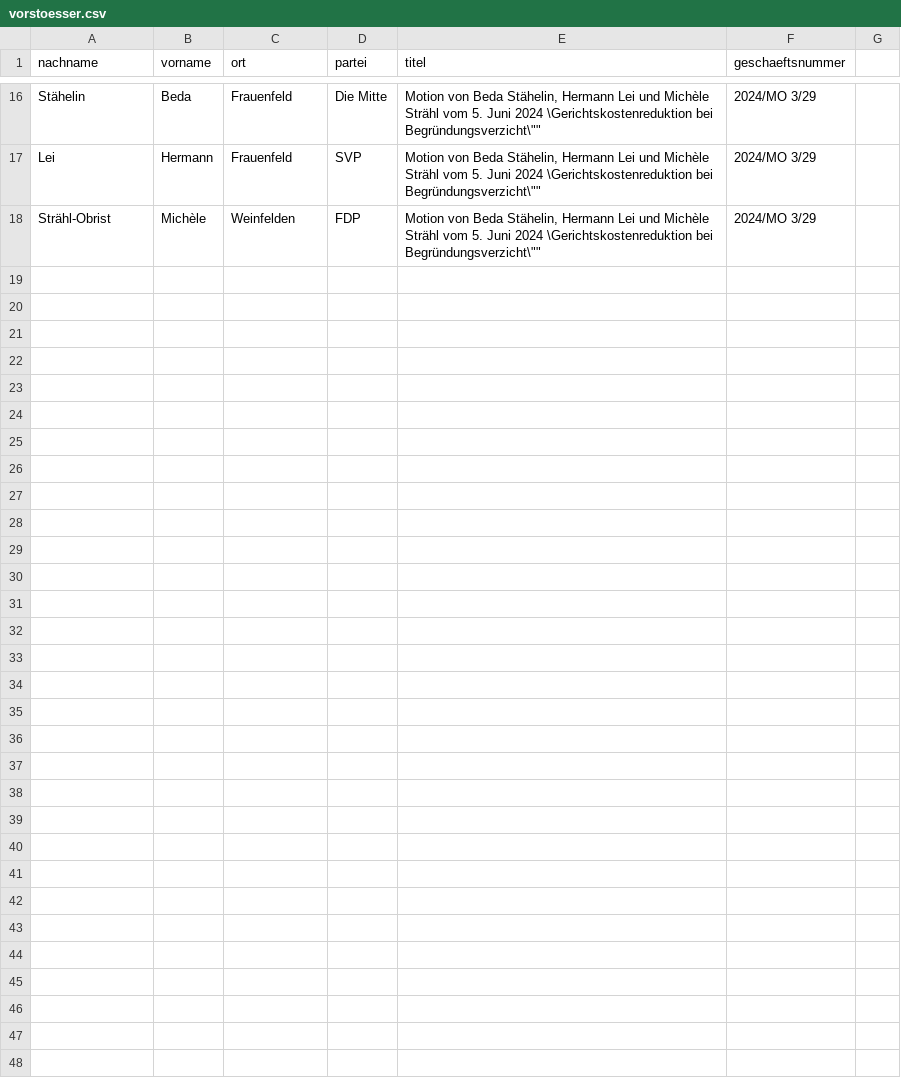
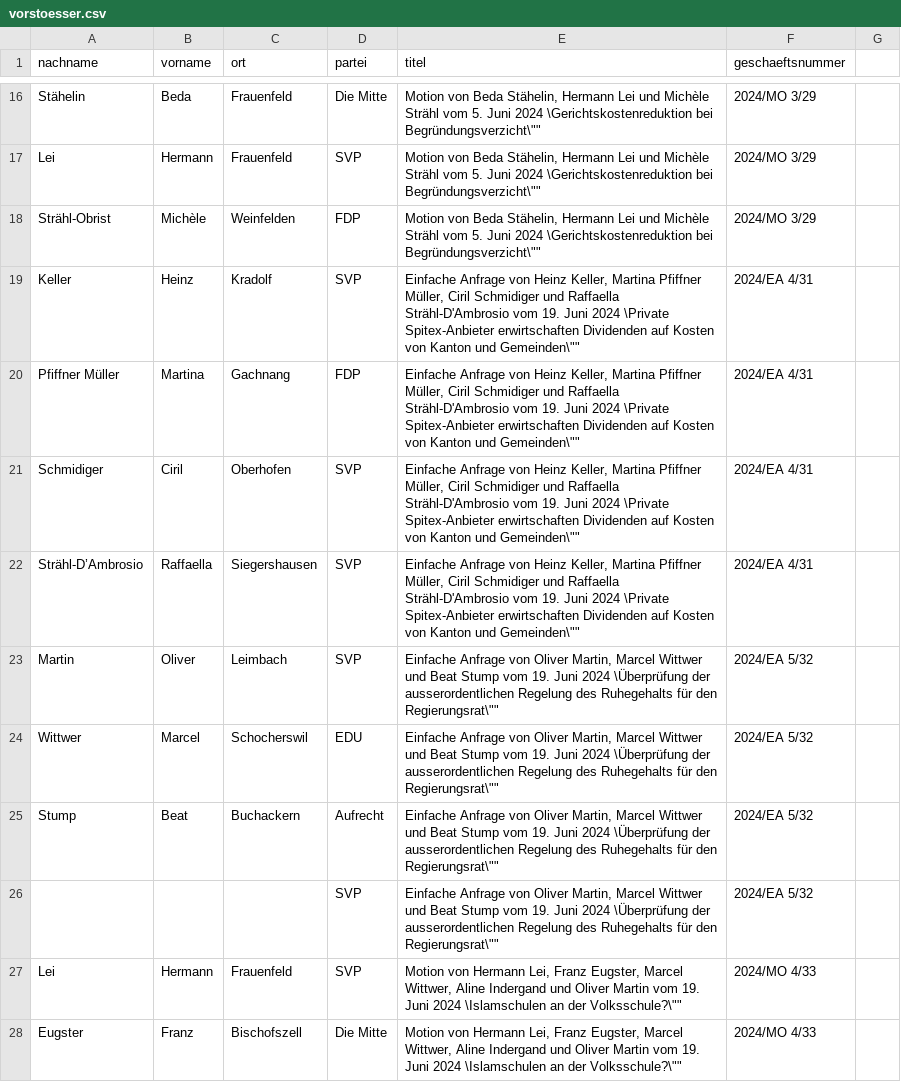
Before and after one commit to ogdtg/vorstossdaten_scrape, a CSV file: vorstoesser.csv, drawn as a sheet; only a part is shown, gaps mark what is left out; the diff covers the shown part only; the diff names each change by its address in the sheet, - before the commit and + after, or states it on an @@ line.

```diff
--- a/vorstoesser.csv
+++ b/vorstoesser.csv
+row 19: Keller | Heinz | Kradolf | SVP | Einfache Anfrage von Heinz Keller, Martina Pfiffner Müller, Ciril Schmidiger und Raffaella Strähl-D'Ambrosio vom 19. Juni 2024 \Private Spitex-Anbieter erwirtschaften Dividenden auf Kosten von Kanton und Gemeinden\"" | 2024/EA 4/31
+row 20: Pfiffner Müller | Martina | Gachnang | FDP | Einfache Anfrage von Heinz Keller, Martina Pfiffner Müller, Ciril Schmidiger und Raffaella Strähl-D'Ambrosio vom 19. Juni 2024 \Private Spitex-Anbieter erwirtschaften Dividenden auf Kosten von Kanton und Gemeinden\"" | 2024/EA 4/31
+row 21: Schmidiger | Ciril | Oberhofen | SVP | Einfache Anfrage von Heinz Keller, Martina Pfiffner Müller, Ciril Schmidiger und Raffaella Strähl-D'Ambrosio vom 19. Juni 2024 \Private Spitex-Anbieter erwirtschaften Dividenden auf Kosten von Kanton und Gemeinden\"" | 2024/EA 4/31
+row 22: Strähl-D’Ambrosio | Raffaella | Siegershausen | SVP | Einfache Anfrage von Heinz Keller, Martina Pfiffner Müller, Ciril Schmidiger und Raffaella Strähl-D'Ambrosio vom 19. Juni 2024 \Private Spitex-Anbieter erwirtschaften Dividenden auf Kosten von Kanton und Gemeinden\"" | 2024/EA 4/31
+row 23: Martin | Oliver | Leimbach | SVP | Einfache Anfrage von Oliver Martin, Marcel Wittwer und Beat Stump vom 19. Juni 2024 \Überprüfung der ausserordentlichen Regelung des Ruhegehalts für den Regierungsrat\"" | 2024/EA 5/32
+row 24: Wittwer | Marcel | Schocherswil | EDU | Einfache Anfrage von Oliver Martin, Marcel Wittwer und Beat Stump vom 19. Juni 2024 \Überprüfung der ausserordentlichen Regelung des Ruhegehalts für den Regierungsrat\"" | 2024/EA 5/32
+row 25: Stump | Beat | Buchackern | Aufrecht | Einfache Anfrage von Oliver Martin, Marcel Wittwer und Beat Stump vom 19. Juni 2024 \Überprüfung der ausserordentlichen Regelung des Ruhegehalts für den Regierungsrat\"" | 2024/EA 5/32
+row 26:  |  |  | SVP | Einfache Anfrage von Oliver Martin, Marcel Wittwer und Beat Stump vom 19. Juni 2024 \Überprüfung der ausserordentlichen Regelung des Ruhegehalts für den Regierungsrat\"" | 2024/EA 5/32
+row 27: Lei | Hermann | Frauenfeld | SVP | Motion von Hermann Lei, Franz Eugster, Marcel Wittwer, Aline Indergand und Oliver Martin vom 19. Juni 2024 \Islamschulen an der Volksschule?\"" | 2024/MO 4/33
+row 28: Eugster | Franz | Bischofszell | Die Mitte | Motion von Hermann Lei, Franz Eugster, Marcel Wittwer, Aline Indergand und Oliver Martin vom 19. Juni 2024 \Islamschulen an der Volksschule?\"" | 2024/MO 4/33
```
Also changed, not shown: 10 added rows elsewhere in this file, geschaefte.csv, 2 other files.
